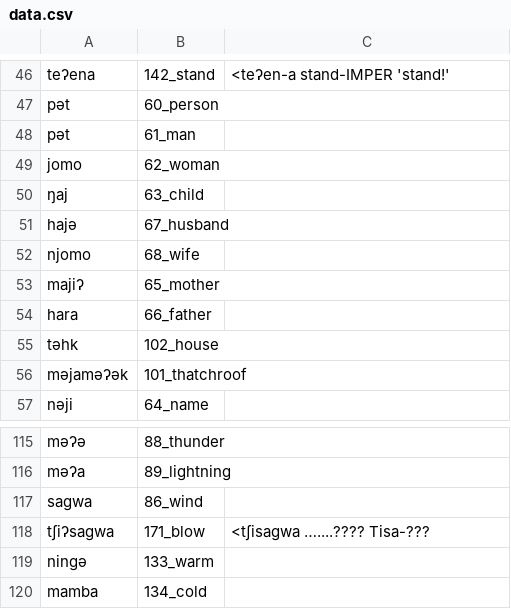
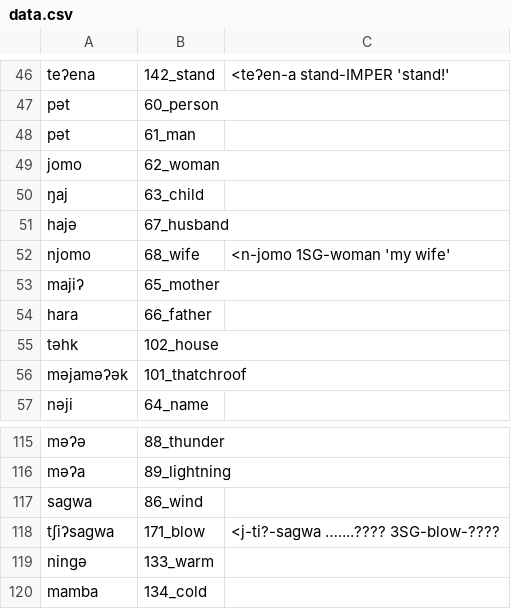
Before and after one commit to lexibank/mixezoqueanvoices, a CSV file: raw/data/Chapultenangospkr4/data.csv, drawn as a sheet; only a part is shown, gaps mark what is left out.

Commit message:
Update data.csv

```diff
--- a/raw/data/Chapultenangospkr4/data.csv
+++ b/raw/data/Chapultenangospkr4/data.csv
@@ -51,3 +51,3 @@ jomo,62_woman,
 hajə,67_husband,
-njomo,68_wife,
+njomo,68_wife,<n-jomo 1SG-woman 'my wife'
 majiʔ,65_mother,
@@ -117,3 +117,3 @@ məʔa,89_lightning,
 sagwa,86_wind,
-tʃiʔsagwa,171_blow,<tʃisagwa …....???? Tisa-???
+tʃiʔsagwa,171_blow,<j-ti?-sagwa …....???? 3SG-blow-????
 ningə,133_warm,
```
